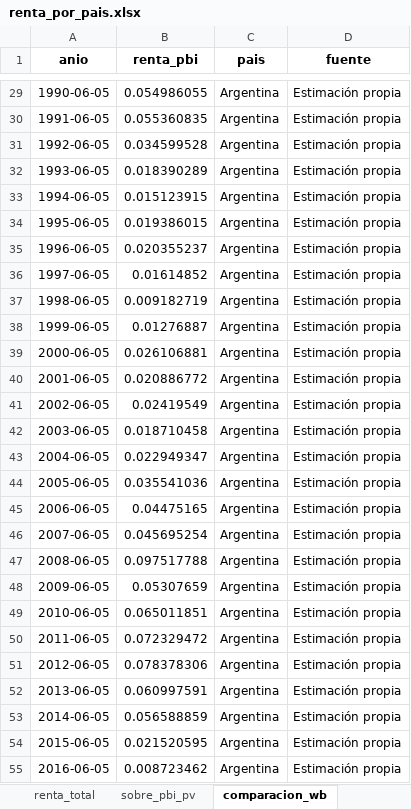
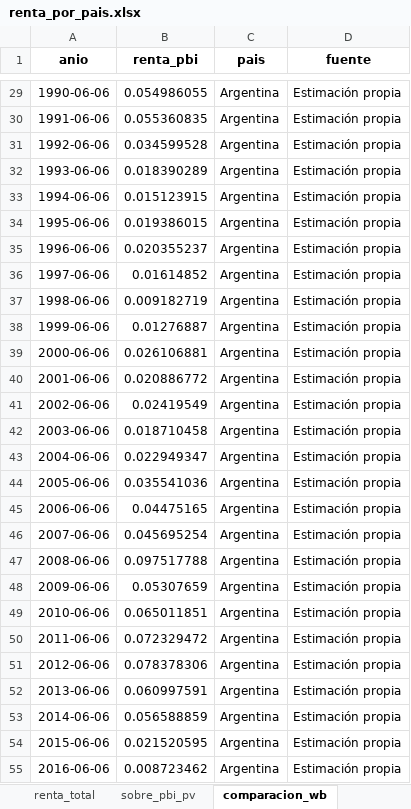
Before and after one commit to mateosuster/pioYPFConicet, an Excel workbook: analisis/resultados/comparacion_paises/renta_por_pais.xlsx, sheet comparacion_wb, drawn as a sheet; only a part is shown, gaps mark what is left out; values as stored, in another font and other column widths than the file's, no borders; the diff covers the shown part only; the diff names each change by its address in the sheet, - before the commit and + after, or states it on an @@ line.

```diff
--- a/analisis/resultados/comparacion_paises/renta_por_pais.xlsx (sheet comparacion_wb)
+++ b/analisis/resultados/comparacion_paises/renta_por_pais.xlsx (sheet comparacion_wb)
-A29 (anio): 1990-06-05
+A29 (anio): 1990-06-06
-A30 (anio): 1991-06-05
+A30 (anio): 1991-06-06
-A31 (anio): 1992-06-05
+A31 (anio): 1992-06-06
-A32 (anio): 1993-06-05
+A32 (anio): 1993-06-06
-A33 (anio): 1994-06-05
+A33 (anio): 1994-06-06
-A34 (anio): 1995-06-05
+A34 (anio): 1995-06-06
-A35 (anio): 1996-06-05
+A35 (anio): 1996-06-06
-A36 (anio): 1997-06-05
+A36 (anio): 1997-06-06
-A37 (anio): 1998-06-05
+A37 (anio): 1998-06-06
-A38 (anio): 1999-06-05
+A38 (anio): 1999-06-06
-A39 (anio): 2000-06-05
+A39 (anio): 2000-06-06
-A40 (anio): 2001-06-05
+A40 (anio): 2001-06-06
-A41 (anio): 2002-06-05
+A41 (anio): 2002-06-06
-A42 (anio): 2003-06-05
+A42 (anio): 2003-06-06
-A43 (anio): 2004-06-05
+A43 (anio): 2004-06-06
-A44 (anio): 2005-06-05
+A44 (anio): 2005-06-06
-A45 (anio): 2006-06-05
+A45 (anio): 2006-06-06
-A46 (anio): 2007-06-05
+A46 (anio): 2007-06-06
-A47 (anio): 2008-06-05
+A47 (anio): 2008-06-06
-A48 (anio): 2009-06-05
+A48 (anio): 2009-06-06
-A49 (anio): 2010-06-05
+A49 (anio): 2010-06-06
-A50 (anio): 2011-06-05
+A50 (anio): 2011-06-06
-A51 (anio): 2012-06-05
+A51 (anio): 2012-06-06
-A52 (anio): 2013-06-05
+A52 (anio): 2013-06-06
-A53 (anio): 2014-06-05
+A53 (anio): 2014-06-06
-A54 (anio): 2015-06-05
+A54 (anio): 2015-06-06
-A55 (anio): 2016-06-05
+A55 (anio): 2016-06-06
```
Also changed, not shown: 298 edited cells elsewhere in this sheet, sheet renta_total, analisis/data/bolivia/TG YPFB.xlsx, analisis/resultados/argentina/tabla_comparacion_autores.xlsx, 21 other files.
